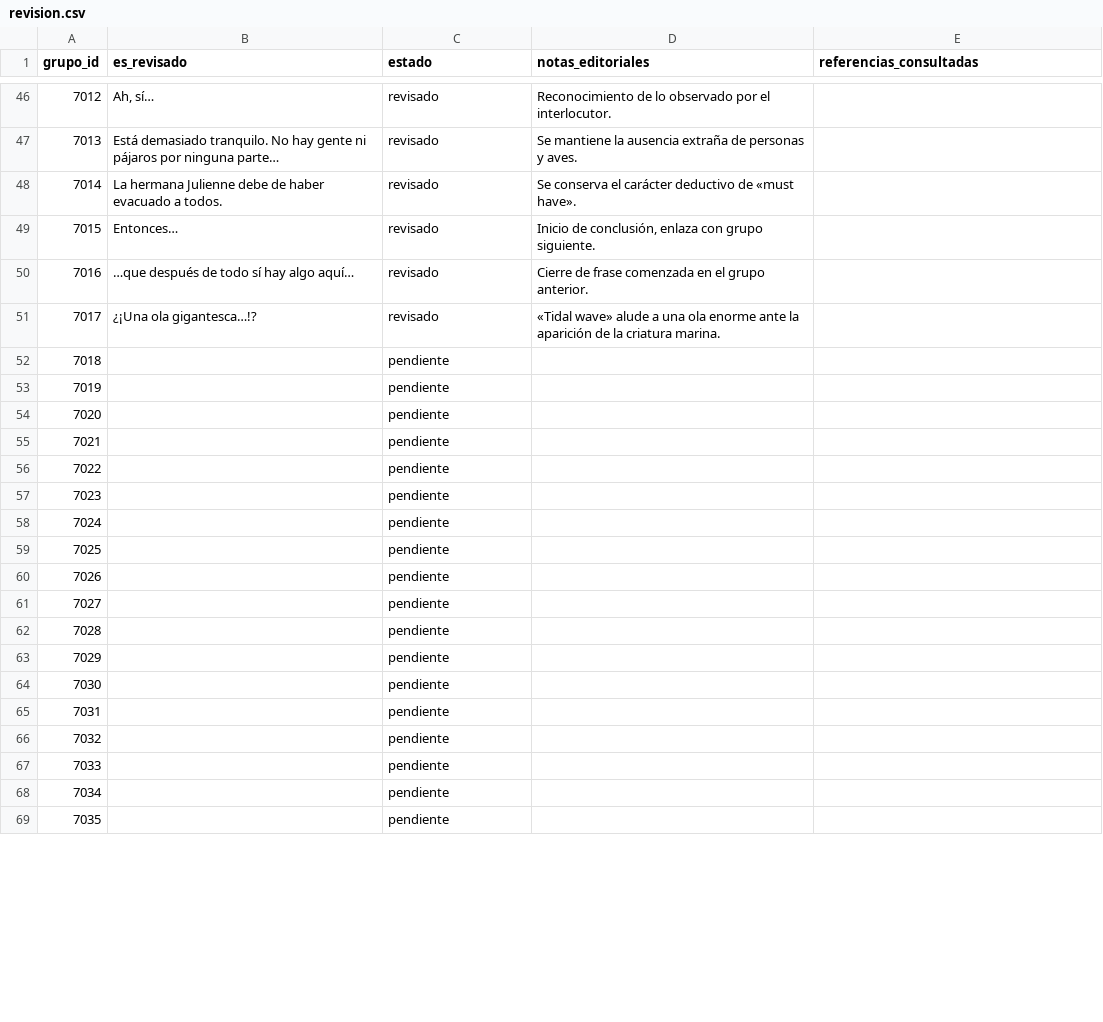
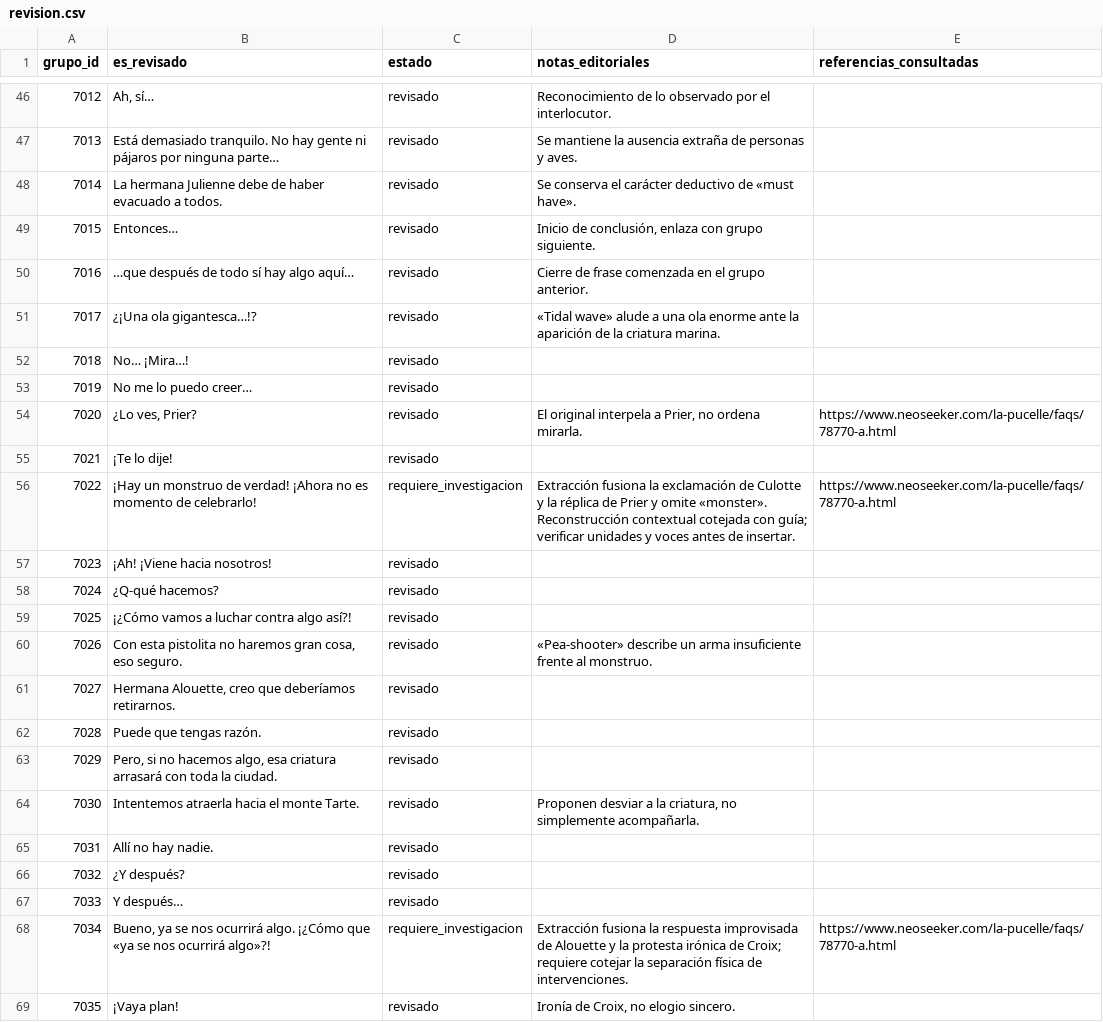
Before and after one commit to ARivas3008/la-pucelle-ragnarok-localizacion, a CSV file: corpus/07/revision.csv, drawn as a sheet; only a part is shown, gaps mark what is left out; the diff covers the shown part only.

Commit message:
Corpus 07: revisión 7018-7067 (bloque 150, tanda 1/3)

```diff
--- a/corpus/07/revision.csv
+++ b/corpus/07/revision.csv
@@ -51,19 +51,19 @@
 7017,¿¡Una ola gigantesca…!?,revisado,«Tidal wave» alude a una ola enorme ante la aparición de la criatura marina.,
-7018,,pendiente,,
-7019,,pendiente,,
-7020,,pendiente,,
-7021,,pendiente,,
-7022,,pendiente,,
-7023,,pendiente,,
-7024,,pendiente,,
-7025,,pendiente,,
-7026,,pendiente,,
-7027,,pendiente,,
-7028,,pendiente,,
-7029,,pendiente,,
-7030,,pendiente,,
-7031,,pendiente,,
-7032,,pendiente,,
-7033,,pendiente,,
-7034,,pendiente,,
-7035,,pendiente,,
+7018,No… ¡Mira…!,revisado,,
+7019,No me lo puedo creer…,revisado,,
+7020,"¿Lo ves, Prier?",revisado,"El original interpela a Prier, no ordena mirarla.",https://www.neoseeker.com/la-pucelle/faqs/78770-a.html
+7021,¡Te lo dije!,revisado,,
+7022,¡Hay un monstruo de verdad! ¡Ahora no es momento de celebrarlo!,requiere_investigacion,Extracción fusiona la exclamación de Culotte y la réplica de Prier y omite «monster». Reconstrucción contextual cotejada con guía; verificar unidades y voces antes de insertar.,https://www.neoseeker.com/la-pucelle/faqs/78770-a.html
+7023,¡Ah! ¡Viene hacia nosotros!,revisado,,
+7024,¿Q-qué hacemos?,revisado,,
+7025,¡¿Cómo vamos a luchar contra algo así?!,revisado,,
+7026,"Con esta pistolita no haremos gran cosa, eso seguro.",revisado,«Pea-shooter» describe un arma insuficiente frente al monstruo.,
+7027,"Hermana Alouette, creo que deberíamos retirarnos.",revisado,,
+7028,Puede que tengas razón.,revisado,,
+7029,"Pero, si no hacemos algo, esa criatura arrasará con toda la ciudad.",revisado,,
+7030,Intentemos atraerla hacia el monte Tarte.,revisado,"Proponen desviar a la criatura, no simplemente acompañarla.",
+7031,Allí no hay nadie.,revisado,,
+7032,¿Y después?,revisado,,
+7033,Y después…,revisado,,
+7034,"Bueno, ya se nos ocurrirá algo. ¡¿Cómo que «ya se nos ocurrirá algo»?!",requiere_investigacion,Extracción fusiona la respuesta improvisada de Alouette y la protesta irónica de Croix; requiere cotejar la separación física de intervenciones.,https://www.neoseeker.com/la-pucelle/faqs/78770-a.html
+7035,¡Vaya plan!,revisado,"Ironía de Croix, no elogio sincero.",
```
Also changed, not shown: 73 edited cells elsewhere in this file.
